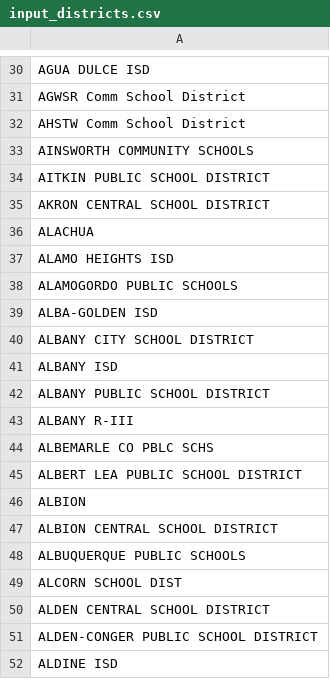
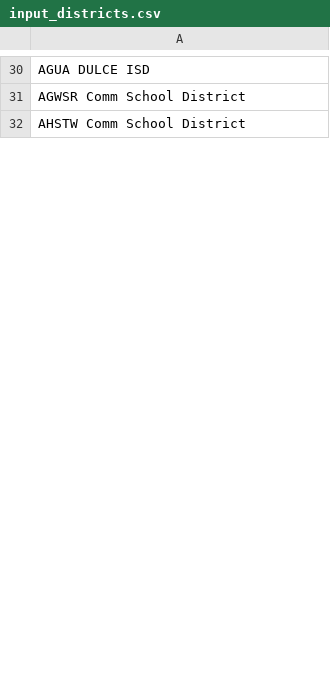
Before and after one commit to bhargavkalaliub/School-District-info, a CSV file: school_district_scraper/input_districts.csv, drawn as a sheet; only a part is shown, gaps mark what is left out; the diff covers the shown part only; the diff names each change by its address in the sheet, - before the commit and + after, or states it on an @@ line.

Commit message:
Update input_districts.csv

```diff
--- a/school_district_scraper/input_districts.csv
+++ b/school_district_scraper/input_districts.csv
-row 33: AINSWORTH COMMUNITY SCHOOLS
-row 34: AITKIN PUBLIC SCHOOL DISTRICT
-row 35: AKRON CENTRAL SCHOOL DISTRICT
-row 36: ALACHUA
-row 37: ALAMO HEIGHTS ISD
-row 38: ALAMOGORDO PUBLIC SCHOOLS
-row 39: ALBA-GOLDEN ISD
-row 40: ALBANY CITY SCHOOL DISTRICT
-row 41: ALBANY ISD
-row 42: ALBANY PUBLIC SCHOOL DISTRICT
-row 43: ALBANY R-III
-row 44: ALBEMARLE CO PBLC SCHS
-row 45: ALBERT LEA PUBLIC SCHOOL DISTRICT
-row 46: ALBION
-row 47: ALBION CENTRAL SCHOOL DISTRICT
-row 48: ALBUQUERQUE PUBLIC SCHOOLS
-row 49: ALCORN SCHOOL DIST
-row 50: ALDEN CENTRAL SCHOOL DISTRICT
-row 51: ALDEN-CONGER PUBLIC SCHOOL DISTRICT
-row 52: ALDINE ISD
```
Also changed, not shown: 94 removed rows elsewhere in this file.
